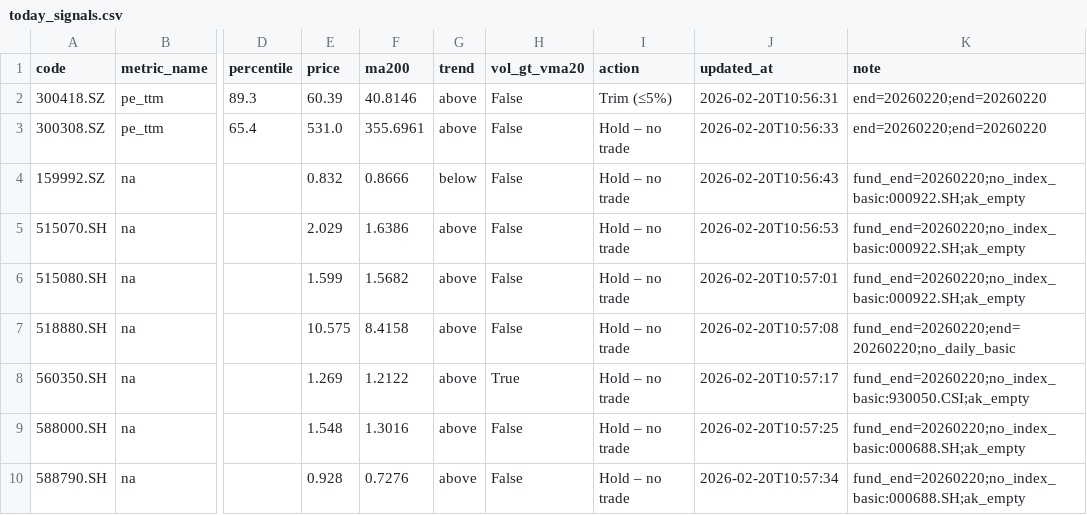
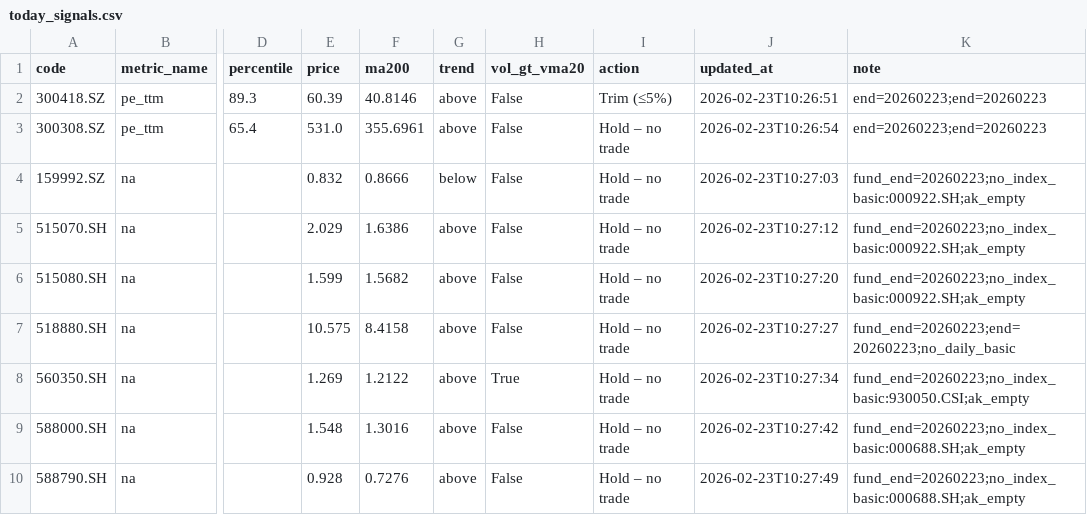
Before and after one commit to wangzjzz/valuation-pipeline, a CSV file: data/today_signals.csv, drawn as a sheet; only a part is shown, gaps mark what is left out; the diff names each change by its address in the sheet, - before the commit and + after, or states it on an @@ line.

```diff
--- a/data/today_signals.csv
+++ b/data/today_signals.csv
-J2 (updated_at): 2026-02-20T10:56:31
+J2 (updated_at): 2026-02-23T10:26:51
-K2:K3 (note): end=20260220;end=20260220
+K2:K3 (note): end=20260223;end=20260223
-J3 (updated_at): 2026-02-20T10:56:33
+J3 (updated_at): 2026-02-23T10:26:54
-J4 (updated_at): 2026-02-20T10:56:43
+J4 (updated_at): 2026-02-23T10:27:03
-K4:K6 (note): fund_end=20260220;no_index_basic:000922.SH;ak_empty
+K4:K6 (note): fund_end=20260223;no_index_basic:000922.SH;ak_empty
-J5 (updated_at): 2026-02-20T10:56:53
+J5 (updated_at): 2026-02-23T10:27:12
-J6 (updated_at): 2026-02-20T10:57:01
+J6 (updated_at): 2026-02-23T10:27:20
-J7 (updated_at): 2026-02-20T10:57:08
+J7 (updated_at): 2026-02-23T10:27:27
-K7 (note): fund_end=20260220;end=20260220;no_daily_basic
+K7 (note): fund_end=20260223;end=20260223;no_daily_basic
-J8 (updated_at): 2026-02-20T10:57:17
+J8 (updated_at): 2026-02-23T10:27:34
-K8 (note): fund_end=20260220;no_index_basic:930050.CSI;ak_empty
+K8 (note): fund_end=20260223;no_index_basic:930050.CSI;ak_empty
-J9 (updated_at): 2026-02-20T10:57:25
+J9 (updated_at): 2026-02-23T10:27:42
-K9:K10 (note): fund_end=20260220;no_index_basic:000688.SH;ak_empty
+K9:K10 (note): fund_end=20260223;no_index_basic:000688.SH;ak_empty
-J10 (updated_at): 2026-02-20T10:57:34
+J10 (updated_at): 2026-02-23T10:27:49
```
